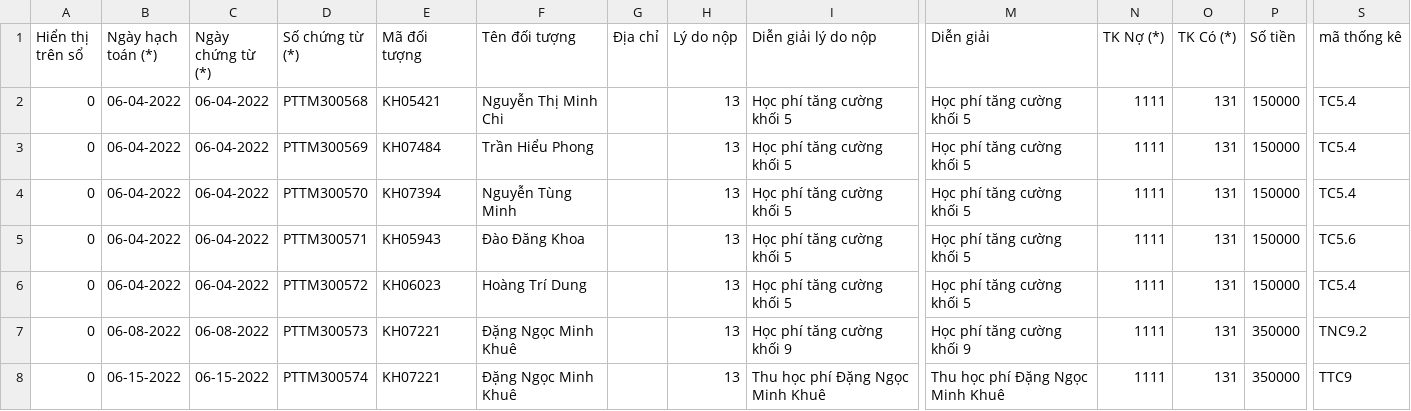
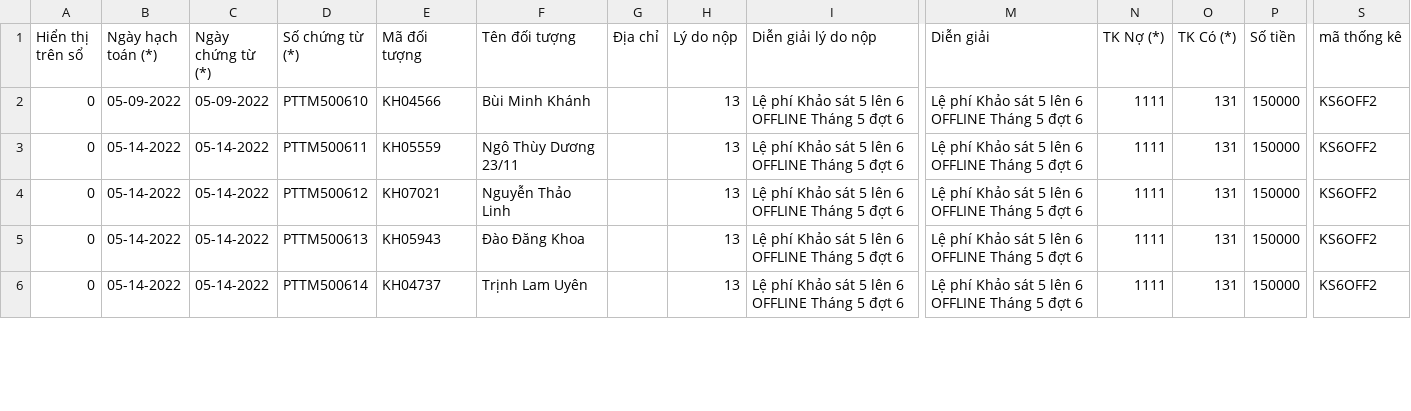
Before and after one commit to hunghmph12714/portal_teacher, a CSV file: public/misa_receipt_TM.csv, drawn as a sheet; only a part is shown, gaps mark what is left out; rows hold the shown columns only; the diff covers the shown part only; the diff names each change by its address in the sheet, - before the commit and + after, or states it on an @@ line.

```diff
--- a/public/misa_receipt_TM.csv
+++ b/public/misa_receipt_TM.csv
-B2 (Ngày hạch toán (*)): 06-04-2022
+B2 (Ngày hạch toán (*)): 05-09-2022
-C2 (Ngày chứng từ (*)): 06-04-2022
+C2 (Ngày chứng từ (*)): 05-09-2022
-D2 (Số chứng từ (*)): PTTM300568
+D2 (Số chứng từ (*)): PTTM500610
-E2 (Mã đối tượng): KH05421
+E2 (Mã đối tượng): KH04566
-F2 (Tên đối tượng): Nguyễn Thị Minh Chi
+F2 (Tên đối tượng): Bùi Minh Khánh
-I2:I6 (Diễn giải lý do nộp): Học phí tăng cường khối 5
+I2:I6 (Diễn giải lý do nộp): Lệ phí Khảo sát 5 lên 6 OFFLINE Tháng 5 đợt 6
-M2:M6 (Diễn giải): Học phí tăng cường khối 5
+M2:M6 (Diễn giải): Lệ phí Khảo sát 5 lên 6 OFFLINE Tháng 5 đợt 6
-S2:S4 (mã thống kê): TC5.4
+S2:S4 (mã thống kê): KS6OFF2
-B3:B6 (Ngày hạch toán (*)): 06-04-2022
+B3:B6 (Ngày hạch toán (*)): 05-14-2022
-C3:C6 (Ngày chứng từ (*)): 06-04-2022
+C3:C6 (Ngày chứng từ (*)): 05-14-2022
-D3 (Số chứng từ (*)): PTTM300569
+D3 (Số chứng từ (*)): PTTM500611
-E3 (Mã đối tượng): KH07484
+E3 (Mã đối tượng): KH05559
-F3 (Tên đối tượng): Trần Hiểu Phong
+F3 (Tên đối tượng): Ngô Thùy Dương 23/11
-D4 (Số chứng từ (*)): PTTM300570
+D4 (Số chứng từ (*)): PTTM500612
-E4 (Mã đối tượng): KH07394
+E4 (Mã đối tượng): KH07021
-F4 (Tên đối tượng): Nguyễn Tùng Minh
+F4 (Tên đối tượng): Nguyễn Thảo Linh
-D5 (Số chứng từ (*)): PTTM300571
+D5 (Số chứng từ (*)): PTTM500613
-S5 (mã thống kê): TC5.6
+S5 (mã thống kê): KS6OFF2
-D6 (Số chứng từ (*)): PTTM300572
+D6 (Số chứng từ (*)): PTTM500614
-E6 (Mã đối tượng): KH06023
+E6 (Mã đối tượng): KH04737
-F6 (Tên đối tượng): Hoàng Trí Dung
+F6 (Tên đối tượng): Trịnh Lam Uyên
-S6 (mã thống kê): TC5.4
+S6 (mã thống kê): KS6OFF2
-row 7: 0 | 06-08-2022 | 06-08-2022 | PTTM300573 | KH07221 | Đặng Ngọc Minh Khuê |  | 13 | Học phí tăng cường khối 9 | Học phí tăng cường khối 9 | 1111 | 131 | 350000 | TNC9.2
-row 8: 0 | 06-15-2022 | 06-15-2022 | PTTM300574 | KH07221 | Đặng Ngọc Minh Khuê |  | 13 | Thu học phí Đặng Ngọc Minh Khuê | Thu học phí Đặng Ngọc Minh Khuê | 1111 | 131 | 350000 | TTC9
```
Also changed, not shown: 4 removed rows and 18 edited cells elsewhere in this file, public/entrance.csv, 5 other files.
